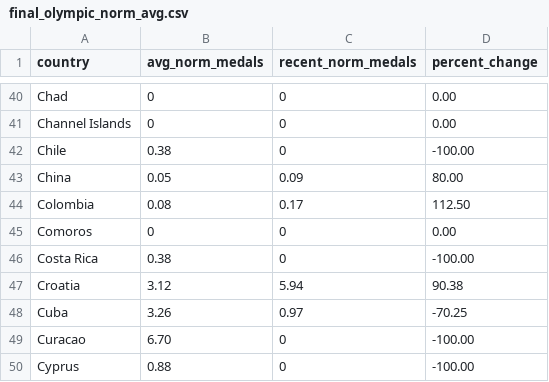
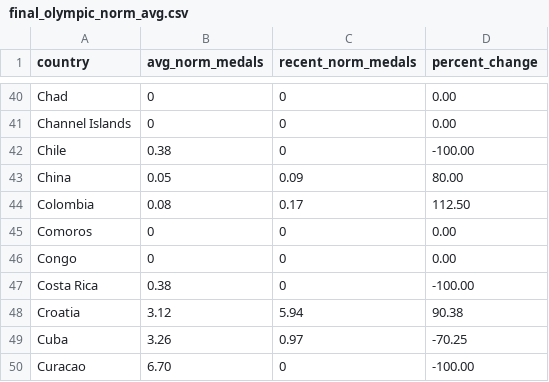
Before and after one commit to ZCK12/FIT3179, a CSV file: final_olympic_norm_avg.csv, drawn as a sheet; only a part is shown, gaps mark what is left out; the shorter side is filled out with more unchanged rows; the diff names each change by its address in the sheet, - before the commit and + after, or states it on an @@ line.

Commit message:
Update final_olympic_norm_avg.csv

```diff
--- a/final_olympic_norm_avg.csv
+++ b/final_olympic_norm_avg.csv
+row 46: Congo | 0 | 0 | 0.00
```
